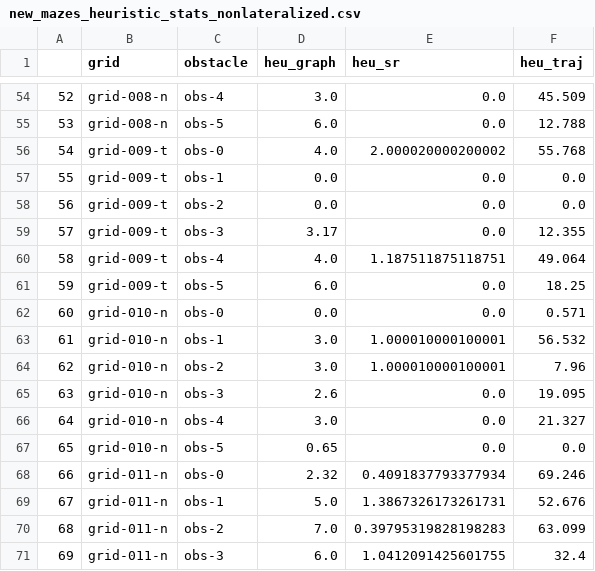
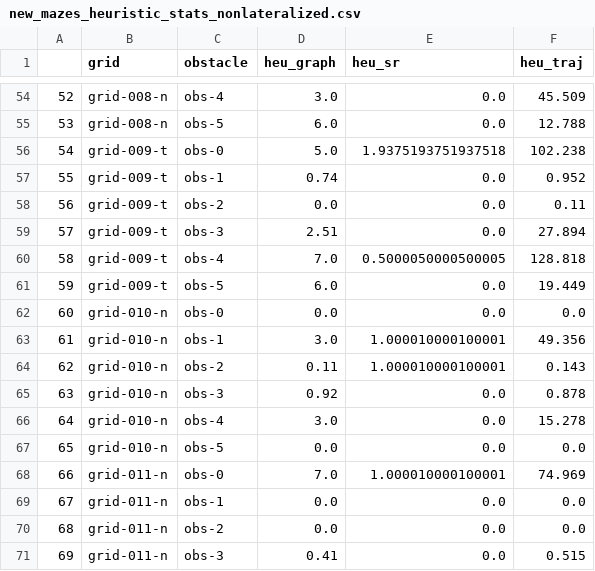
Before and after one commit to jasondsc/ConsciousDetour, a CSV file: mazes/new_mazes_heuristic_stats_nonlateralized.csv, drawn as a sheet; only a part is shown, gaps mark what is left out; the diff covers the shown part only.

```diff
--- a/mazes/new_mazes_heuristic_stats_nonlateralized.csv
+++ b/mazes/new_mazes_heuristic_stats_nonlateralized.csv
@@ -55,17 +55,17 @@
 53,grid-008-n,obs-5,6.0,0.0,12.788
-54,grid-009-t,obs-0,4.0,2.000020000200002,55.768
-55,grid-009-t,obs-1,0.0,0.0,0.0
-56,grid-009-t,obs-2,0.0,0.0,0.0
-57,grid-009-t,obs-3,3.17,0.0,12.355
-58,grid-009-t,obs-4,4.0,1.187511875118751,49.064
-59,grid-009-t,obs-5,6.0,0.0,18.25
-60,grid-010-n,obs-0,0.0,0.0,0.571
-61,grid-010-n,obs-1,3.0,1.000010000100001,56.532
-62,grid-010-n,obs-2,3.0,1.000010000100001,7.96
-63,grid-010-n,obs-3,2.6,0.0,19.095
-64,grid-010-n,obs-4,3.0,0.0,21.327
-65,grid-010-n,obs-5,0.65,0.0,0.0
-66,grid-011-n,obs-0,2.32,0.4091837793377934,69.246
-67,grid-011-n,obs-1,5.0,1.3867326173261731,52.676
-68,grid-011-n,obs-2,7.0,0.39795319828198283,63.099
-69,grid-011-n,obs-3,6.0,1.0412091425601755,32.4
+54,grid-009-t,obs-0,5.0,1.9375193751937518,102.238
+55,grid-009-t,obs-1,0.74,0.0,0.952
+56,grid-009-t,obs-2,0.0,0.0,0.11
+57,grid-009-t,obs-3,2.51,0.0,27.894
+58,grid-009-t,obs-4,7.0,0.5000050000500005,128.818
+59,grid-009-t,obs-5,6.0,0.0,19.449
+60,grid-010-n,obs-0,0.0,0.0,0.0
+61,grid-010-n,obs-1,3.0,1.000010000100001,49.356
+62,grid-010-n,obs-2,0.11,1.000010000100001,0.143
+63,grid-010-n,obs-3,0.92,0.0,0.878
+64,grid-010-n,obs-4,3.0,0.0,15.278
+65,grid-010-n,obs-5,0.0,0.0,0.0
+66,grid-011-n,obs-0,7.0,1.000010000100001,74.969
+67,grid-011-n,obs-1,0.0,0.0,0.0
+68,grid-011-n,obs-2,0.0,0.0,0.0
+69,grid-011-n,obs-3,0.41,0.0,0.515
```
Also changed, not shown: 64 edited cells elsewhere in this file, mazes/new_mazes_heuristic_stats_lateralized.csv, mazes/new_mazes_stats.csv, 14 other files.
